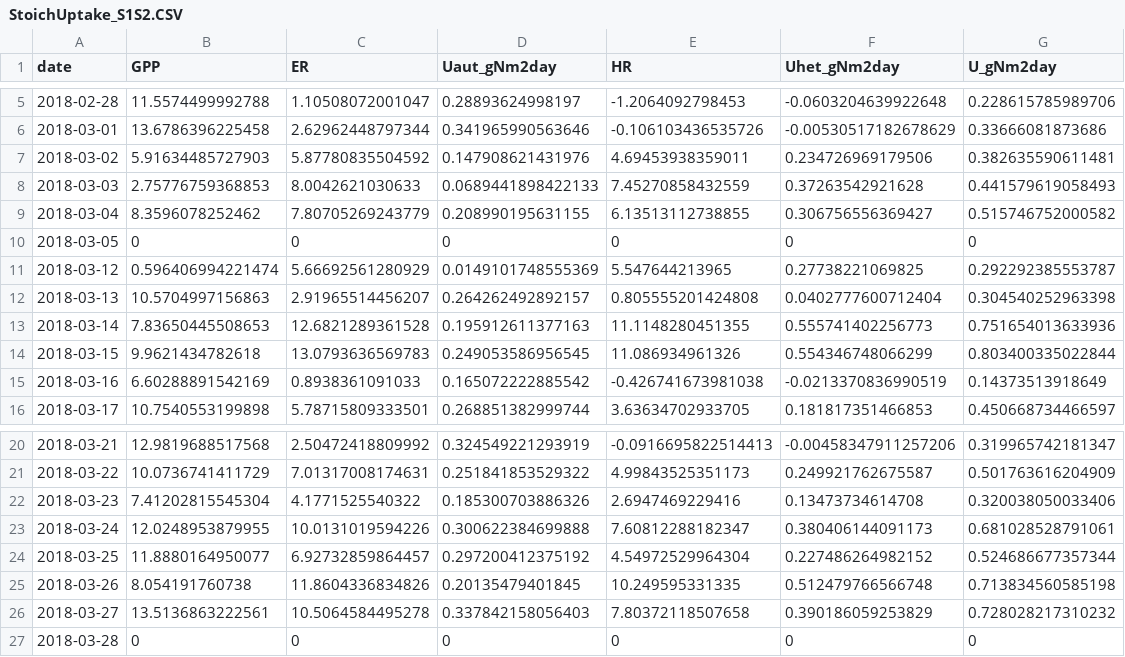
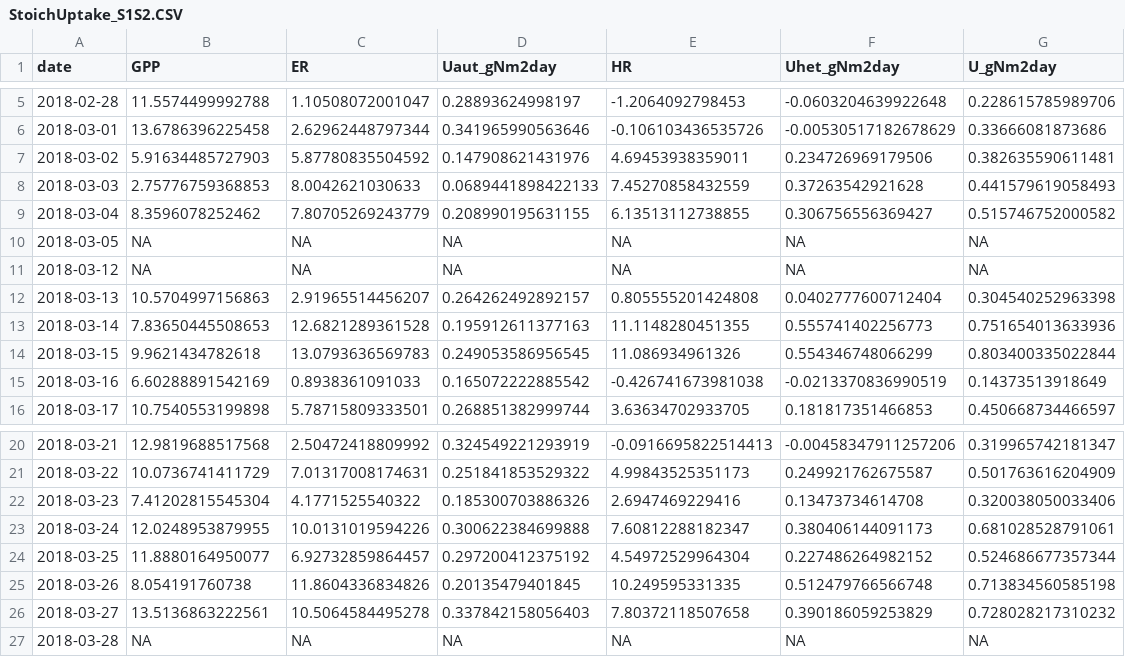
Before and after one commit to michelleckelly/KAWN_SensorDataAnalysis_MCK, a CSV file: Outputs/StoichUptake_S1S2.CSV, drawn as a sheet; only a part is shown, gaps mark what is left out.

```diff
--- a/Outputs/StoichUptake_S1S2.CSV
+++ b/Outputs/StoichUptake_S1S2.CSV
@@ -9,4 +9,4 @@
 2018-03-04,8.3596078252462,7.80705269243779,0.208990195631155,6.13513112738855,0.306756556369427,0.515746752000582
-2018-03-05,0,0,0,0,0,0
-2018-03-12,0.596406994221474,5.66692561280929,0.0149101748555369,5.547644213965,0.27738221069825,0.292292385553787
+2018-03-05,NA,NA,NA,NA,NA,NA
+2018-03-12,NA,NA,NA,NA,NA,NA
 2018-03-13,10.5704997156863,2.91965514456207,0.264262492892157,0.805555201424808,0.0402777600712404,0.304540252963398
@@ -26,2 +26,2 @@
 2018-03-27,13.5136863222561,10.5064584495278,0.337842158056403,7.80372118507658,0.390186059253829,0.728028217310232
-2018-03-28,0,0,0,0,0,0
+2018-03-28,NA,NA,NA,NA,NA,NA
```
Also changed, not shown: Outputs/MetabResults_Desoto.csv, Outputs/StoichUptake_Desoto.CSV, 18 other files.
